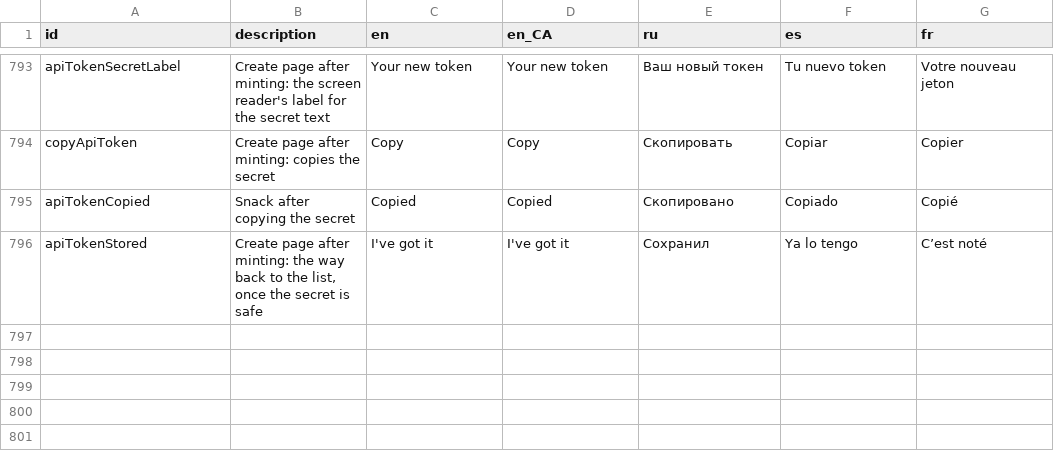
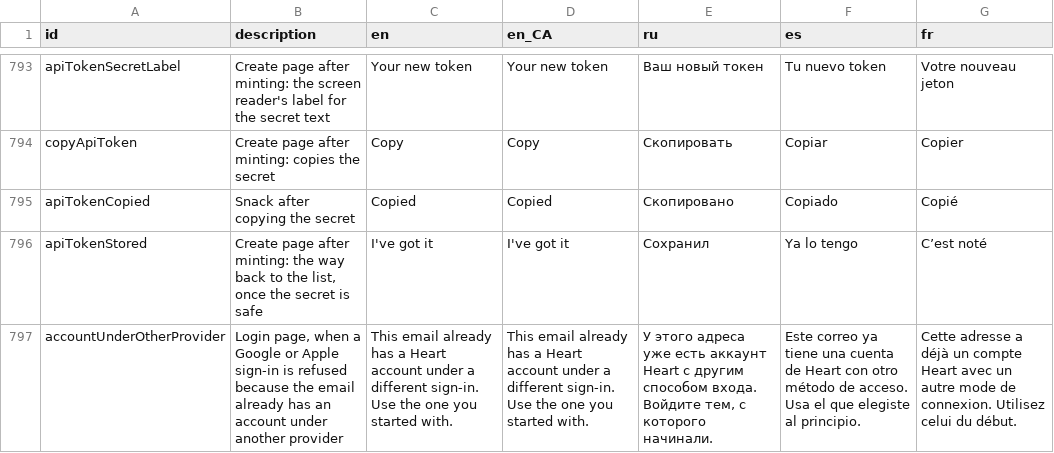
Before and after one commit to kit-g/heart-of-yours, a CSV file: shared/heart_language/scripts/translations.csv, drawn as a sheet; only a part is shown, gaps mark what is left out; the diff names each change by its address in the sheet, - before the commit and + after, or states it on an @@ line.

```diff
--- a/shared/heart_language/scripts/translations.csv
+++ b/shared/heart_language/scripts/translations.csv
+row 797: accountUnderOtherProvider | Login page, when a Google or Apple sign-in is refused because the email already has an account under another provider | This email already has a Heart account under a different sign-in. Use the one you started with. | This email already has a Heart account under a different sign-in. Use the one you started with. | У этого адреса уже есть аккаунт Heart с другим способом входа. Войдите тем, с которого начинали. | Este correo ya tiene una cuenta de Heart con otro método de acceso. Usa el que elegiste al principio. | Cette adresse a déjà un compte Heart avec un autre mode de connexion. Utilisez celui du début.
```
Also changed, not shown: 1 other file.
